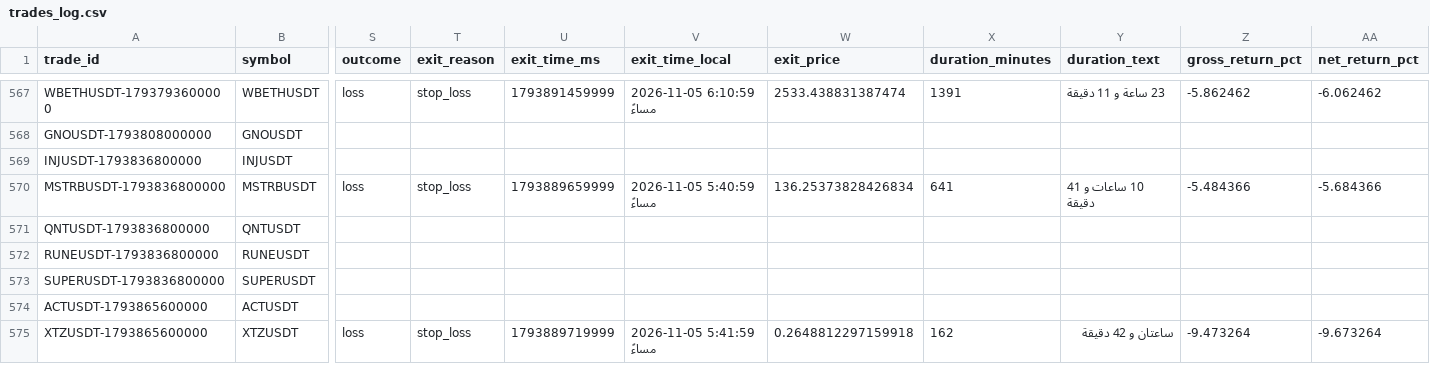
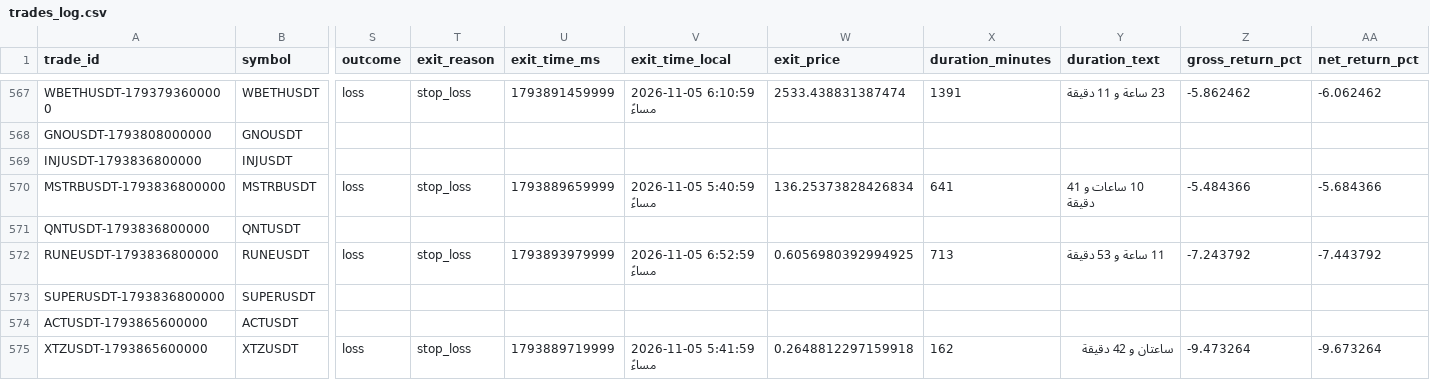
Before and after one commit to turky4500/binance-spot-usdt-signal-bot, a CSV file: data/trades_log.csv, drawn as a sheet; only a part is shown, gaps mark what is left out; the diff names each change by its address in the sheet, - before the commit and + after, or states it on an @@ line.

```diff
--- a/data/trades_log.csv
+++ b/data/trades_log.csv
-S572 (outcome): (empty)
+S572 (outcome): loss
-T572 (exit_reason): (empty)
+T572 (exit_reason): stop_loss
-U572 (exit_time_ms): (empty)
+U572 (exit_time_ms): 1793893979999
-V572 (exit_time_local): (empty)
+V572 (exit_time_local): 2026-11-05 6:52:59 مساءً
-W572 (exit_price): (empty)
+W572 (exit_price): 0.6056980392994925
-X572 (duration_minutes): (empty)
+X572 (duration_minutes): 713
-Y572 (duration_text): (empty)
+Y572 (duration_text): 11 ساعة و 53 دقيقة
-Z572 (gross_return_pct): (empty)
+Z572 (gross_return_pct): -7.243792
-AA572 (net_return_pct): (empty)
+AA572 (net_return_pct): -7.443792
```
Also changed, not shown: 1 other file.
